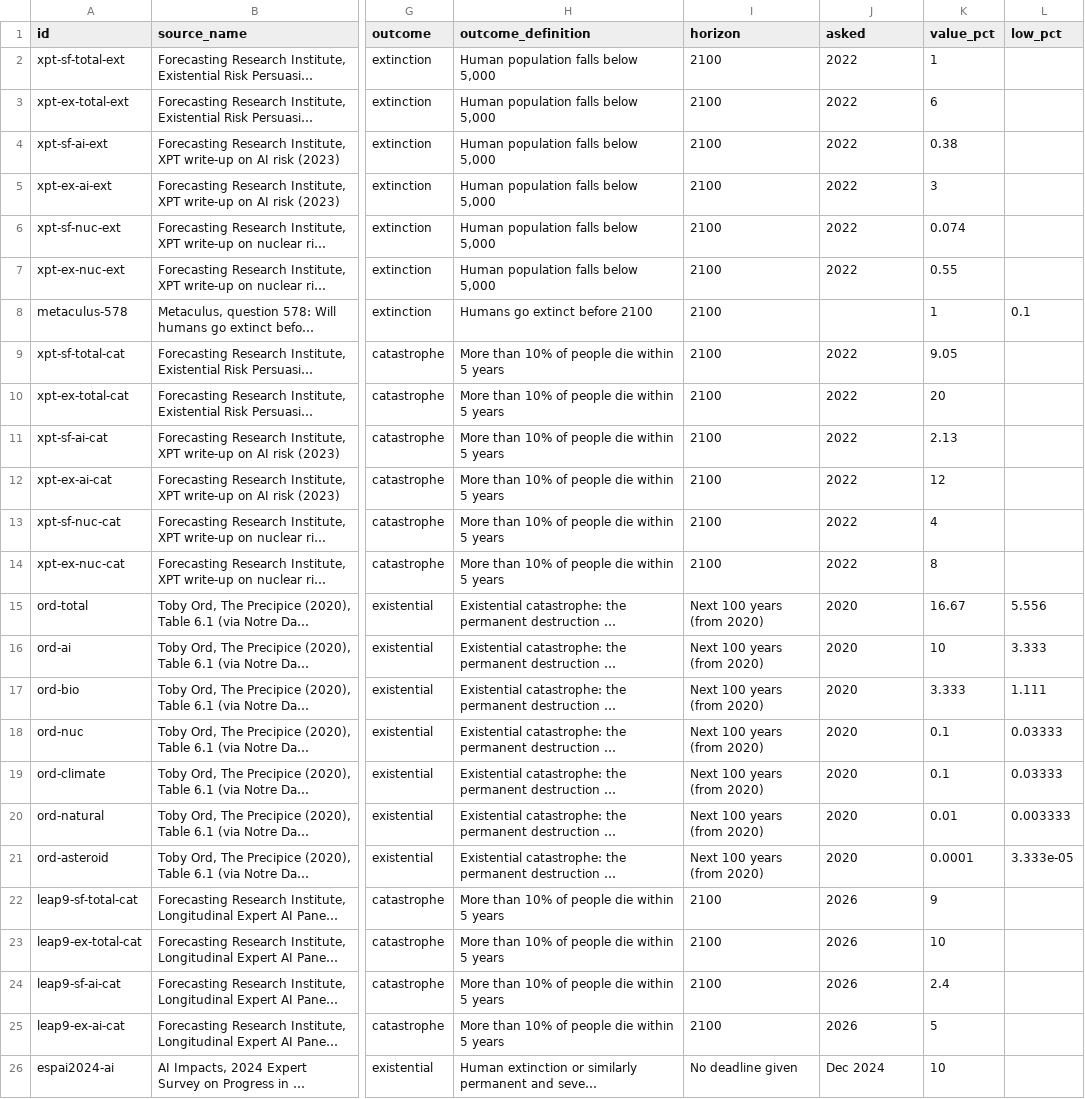
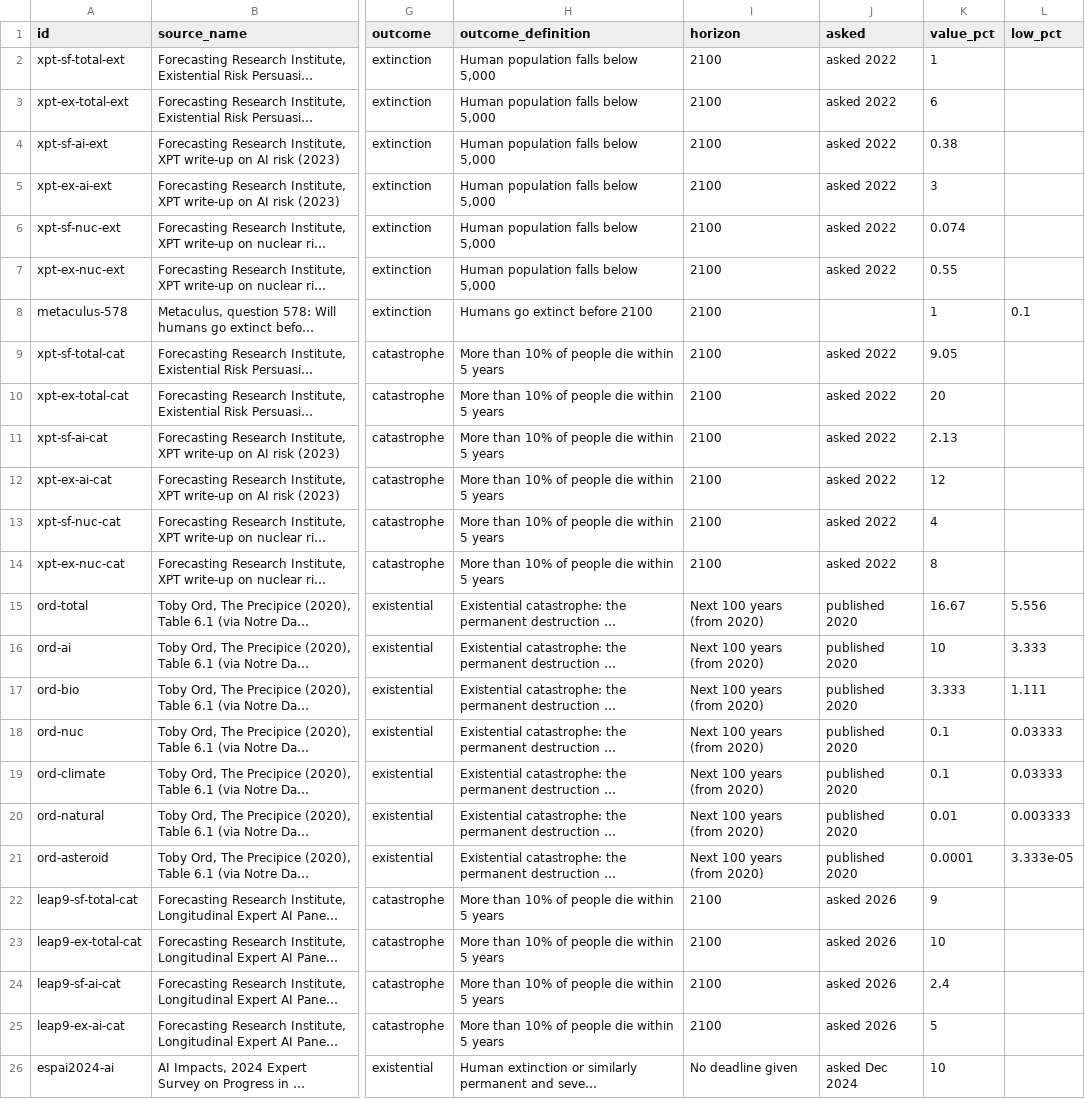
Before and after one commit to jdsouza1/EarthOs, a CSV file: data/expert_forecasts.csv, drawn as a sheet; only a part is shown, gaps mark what is left out; long unchanged cells end in …; the diff names each change by its address in the sheet, - before the commit and + after, or states it on an @@ line.

```diff
--- a/data/expert_forecasts.csv
+++ b/data/expert_forecasts.csv
-J2:J7 (asked): 2022
+J2:J7 (asked): asked 2022
-J9:J14 (asked): 2022
+J9:J14 (asked): asked 2022
-J15:J21 (asked): 2020
+J15:J21 (asked): published 2020
-J22:J25 (asked): 2026
+J22:J25 (asked): asked 2026
-J26 (asked): Dec 2024
+J26 (asked): asked Dec 2024
```
Also changed, not shown: 2 other files.
